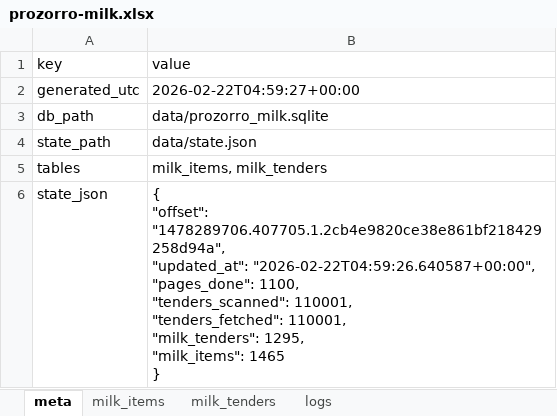
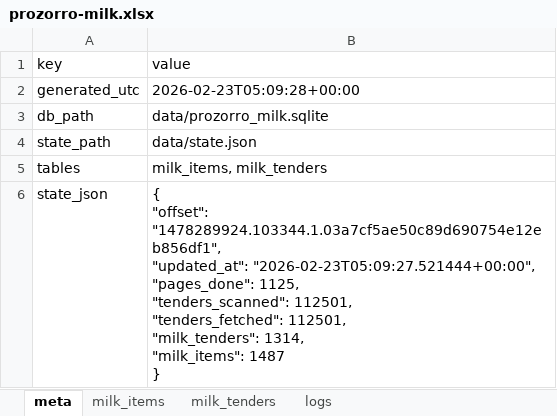
Before and after one commit to mcharniuk1-spec/qlik, an Excel workbook: data/prozorro-milk.xlsx, sheet meta, drawn as a sheet; values as stored, in another font and other column widths than the file's, no borders; ↵ is a line break in a cell; the diff names each change by its address in the sheet, - before the commit and + after, or states it on an @@ line.

```diff
--- a/data/prozorro-milk.xlsx (sheet meta)
+++ b/data/prozorro-milk.xlsx (sheet meta)
-B2 (value): 2026-02-22T04:59:27+00:00
+B2 (value): 2026-02-23T05:09:28+00:00
-B6 (value): { ↵ "offset": "1478289706.407705.1.2cb4e9820ce38e861bf218429258d94a", ↵ "updated_at": "2026-02-22T04:59:26.640587+00:00", ↵ "pages_done": 1100, ↵ "tenders_scanned": 110001, ↵ "tenders_fetched": 110001, ↵ "milk_tenders": 1295, ↵ "milk_items": 1465 ↵ }
+B6 (value): { ↵ "offset": "1478289924.103344.1.03a7cf5ae50c89d690754e12eb856df1", ↵ "updated_at": "2026-02-23T05:09:27.521444+00:00", ↵ "pages_done": 1125, ↵ "tenders_scanned": 112501, ↵ "tenders_fetched": 112501, ↵ "milk_tenders": 1314, ↵ "milk_items": 1487 ↵ }
```
Also changed, not shown: sheet milk_items, sheet milk_tenders, sheet logs, 4 other files.
